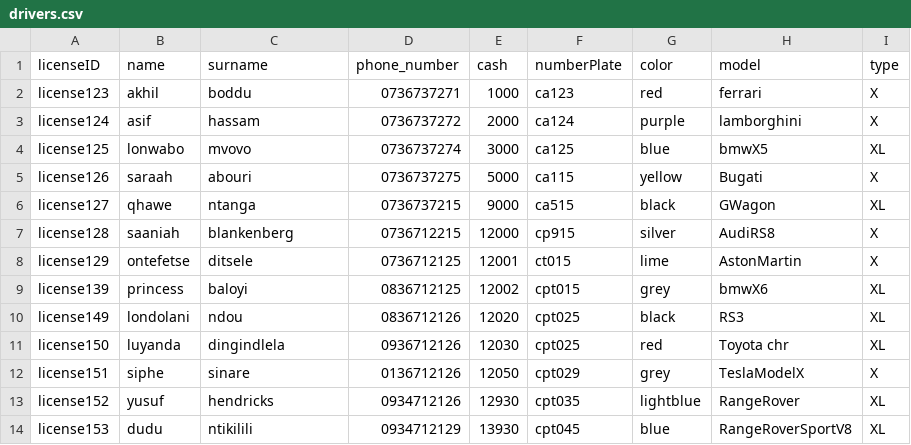
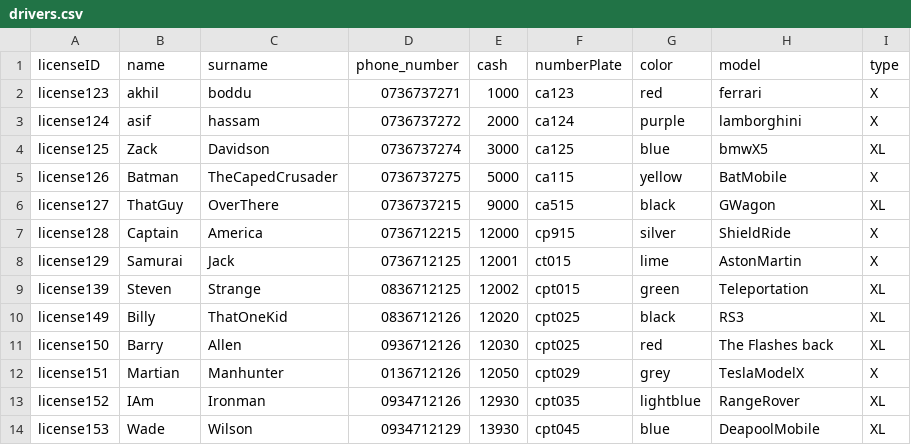
Before and after one commit to jadon-paulse/UberClone, a CSV file: bin/drivers.csv, drawn as a sheet.

Commit message:
Changed data in driver.csv

```diff
--- a/bin/drivers.csv
+++ b/bin/drivers.csv
@@ -3,12 +3,12 @@ license123, akhil, boddu, 0736737271, 1000, ca123, red, ferrari, X
 license124, asif, hassam, 0736737272, 2000, ca124, purple, lamborghini, X
-license125, lonwabo, mvovo, 0736737274, 3000, ca125, blue, bmwX5, XL
-license126, saraah, abouri, 0736737275, 5000, ca115, yellow, Bugati, X
-license127, qhawe, ntanga, 0736737215, 9000, ca515, black, GWagon, XL
-license128, saaniah, blankenberg, 0736712215, 12000, cp915, silver, AudiRS8, X
-license129, ontefetse, ditsele, 0736712125, 12001, ct015, lime, AstonMartin, X
-license139, princess, baloyi, 0836712125, 12002, cpt015, grey, bmwX6, XL
-license149, londolani, ndou, 0836712126, 12020, cpt025, black, RS3, XL
-license150, luyanda, dingindlela, 0936712126, 12030, cpt025, red, Toyota chr, XL
-license151, siphe, sinare, 0136712126, 12050, cpt029, grey, TeslaModelX, X
-license152, yusuf, hendricks, 0934712126, 12930, cpt035, lightblue, RangeRover, XL
-license153, dudu, ntikilili, 0934712129, 13930, cpt045, blue, RangeRoverSportV8, XL
+license125, Zack, Davidson, 0736737274, 3000, ca125, blue, bmwX5, XL
+license126, Batman, TheCapedCrusader, 0736737275, 5000, ca115, yellow, BatMobile, X
+license127, ThatGuy, OverThere, 0736737215, 9000, ca515, black, GWagon, XL
+license128, Captain, America, 0736712215, 12000, cp915, silver, ShieldRide, X
+license129, Samurai, Jack, 0736712125, 12001, ct015, lime, AstonMartin, X
+license139, Steven, Strange, 0836712125, 12002, cpt015, green, Teleportation, XL
+license149, Billy, ThatOneKid, 0836712126, 12020, cpt025, black, RS3, XL
+license150, Barry, Allen, 0936712126, 12030, cpt025, red, The Flashes back, XL
+license151, Martian, Manhunter, 0136712126, 12050, cpt029, grey, TeslaModelX, X
+license152, IAm, Ironman, 0934712126, 12930, cpt035, lightblue, RangeRover, XL
+license153, Wade, Wilson, 0934712129, 13930, cpt045, blue, DeapoolMobile, XL
```
